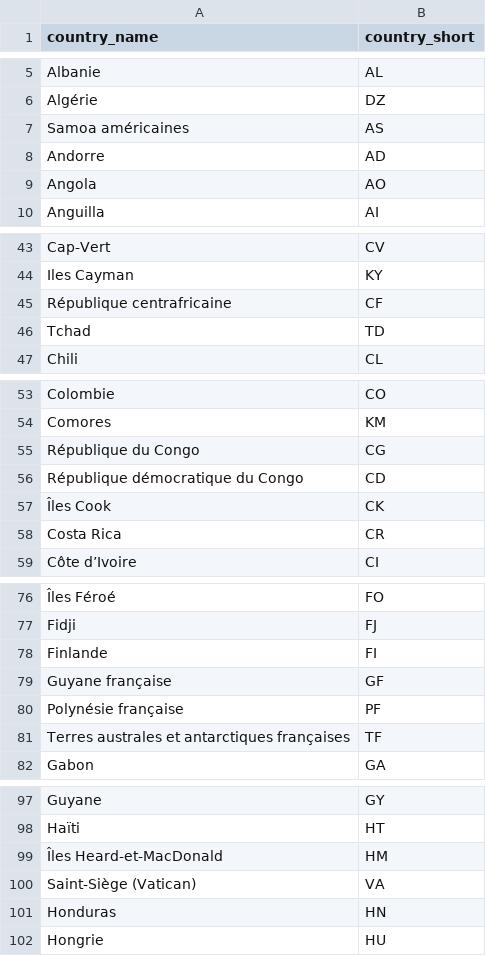
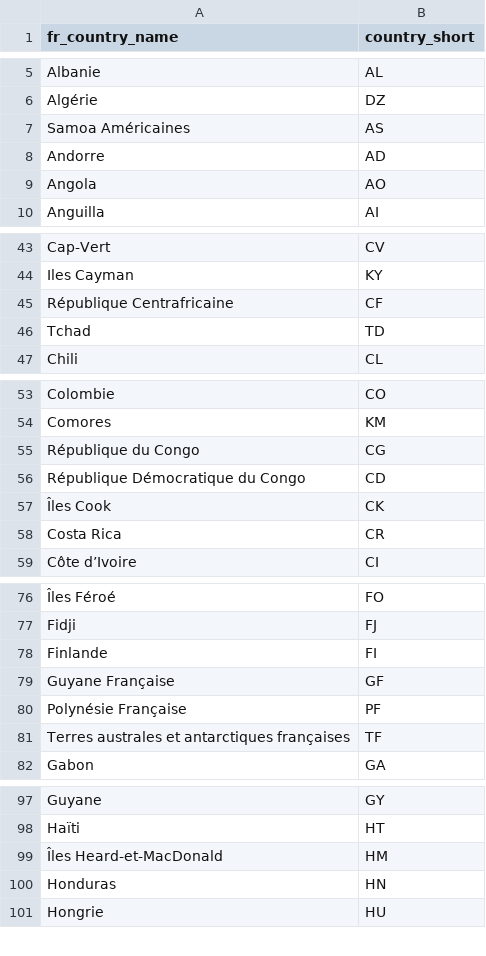
Before and after one commit to AmaurySalles/emissions-study, a CSV file: data/countries.csv, drawn as a sheet; only a part is shown, gaps mark what is left out; the diff covers the shown part only.

```diff
--- a/data/countries.csv
+++ b/data/countries.csv
@@ -1 +1 @@
-country_name,country_short
+fr_country_name,country_short
@@ -6,3 +6,3 @@ Albanie,AL
 Algérie,DZ
-Samoa américaines,AS
+Samoa Américaines,AS
 Andorre,AD
@@ -44,3 +44,3 @@ Cap-Vert,CV
 Iles Cayman,KY
-République centrafricaine,CF
+République Centrafricaine,CF
 Tchad,TD
@@ -55,3 +55,3 @@ Comores,KM
 République du Congo,CG
-République démocratique du Congo,CD
+République Démocratique du Congo,CD
 Îles Cook,CK
@@ -78,4 +78,4 @@ Fidji,FJ
 Finlande,FI
-Guyane française,GF
-Polynésie française,PF
+Guyane Française,GF
+Polynésie Française,PF
 Terres australes et antarctiques françaises,TF
@@ -99,3 +99,2 @@ Haïti,HT
 Îles Heard-et-MacDonald,HM
-Saint-Siège (Vatican),VA
 Honduras,HN
```
Also changed, not shown: 1 added row, 7 removed rows and 4 edited cells elsewhere in this file, 6 other files.
